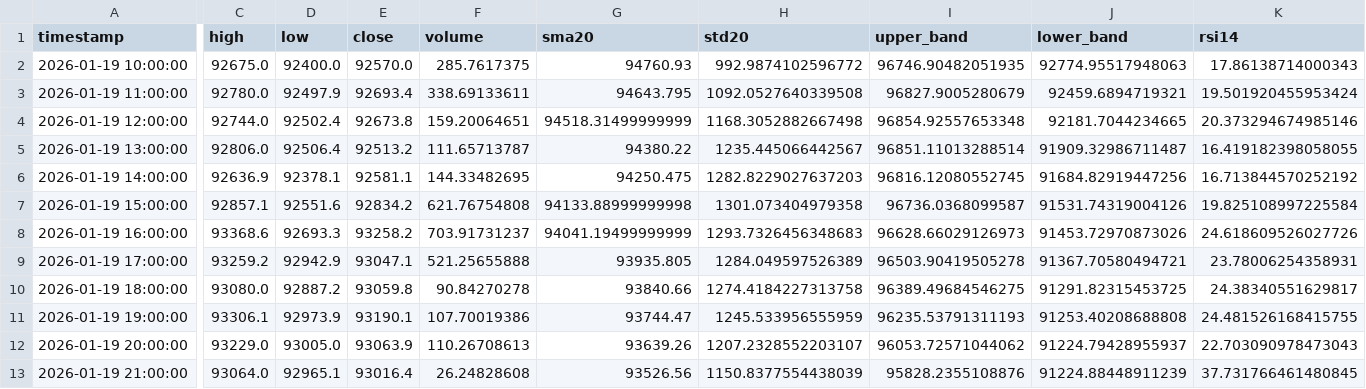
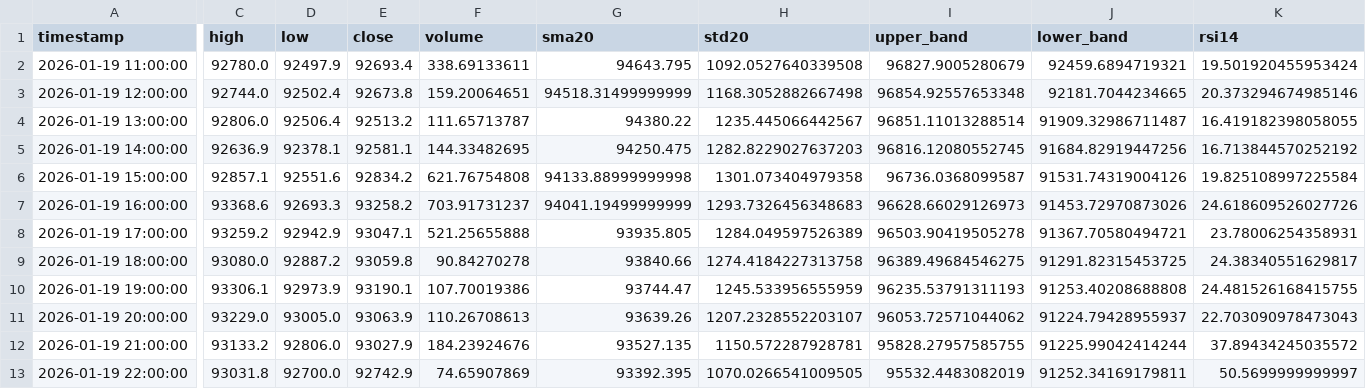
Before and after one commit to ha0zh/btc-db-v3, a CSV file: backtest_results/indicators.csv, drawn as a sheet; only a part is shown, gaps mark what is left out; removed rows and columns are numbered as before the commit, all else as after; rows hold the shown columns only; the diff covers the shown part only; the diff names each change by its address in the sheet, - before the commit and + after, or states it on an @@ line.

```diff
--- a/backtest_results/indicators.csv
+++ b/backtest_results/indicators.csv
-row 2: 2026-01-19 10:00:00 | 92675.0 | 92400.0 | 92570.0 | 285.7617375 | 94760.93 | 992.9874102596772 | 96746.90482051935 | 92774.95517948063 | 17.86138714000343
-C12 (high): 93064.0
+C12 (high): 93133.2
-D12 (low): 92965.1
+D12 (low): 92806.0
-E12 (close): 93016.4
+E12 (close): 93027.9
-F12 (volume): 26.24828608
+F12 (volume): 184.23924676
-G12 (sma20): 93526.56
+G12 (sma20): 93527.135
-H12 (std20): 1150.8377554438039
+H12 (std20): 1150.572287928781
-I12 (upper_band): 95828.2355108876
+I12 (upper_band): 95828.27957585755
-J12 (lower_band): 91224.88448911239
+J12 (lower_band): 91225.99042414244
-K12 (rsi14): 37.731766461480845
+K12 (rsi14): 37.89434245035572
+row 13: 2026-01-19 22:00:00 | 93031.8 | 92700.0 | 92742.9 | 74.65907869 | 93392.395 | 1070.0266541009505 | 95532.4483082019 | 91252.34169179811 | 50.5699999999997
```
Also changed, not shown: 1 edited cell elsewhere in this file, backtest_results/conditions.csv, 3 other files.
